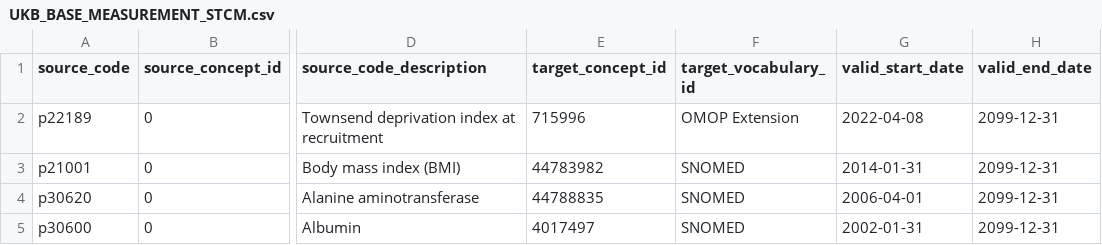
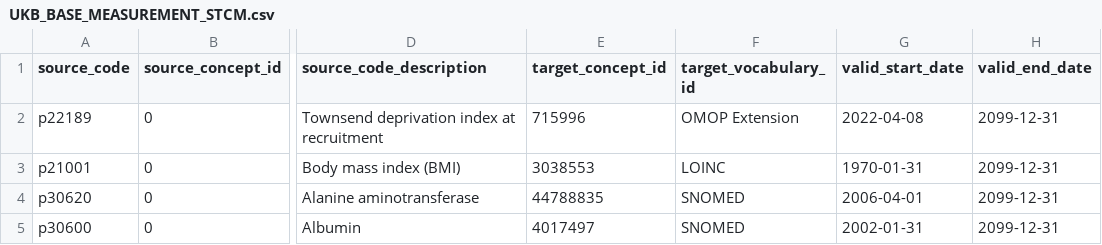
Before and after one commit to oxford-pharmacoepi/etl_ndorms, a CSV file: stcm/1-to-1/UKB_BASE_MEASUREMENT_STCM.csv, drawn as a sheet; only a part is shown, gaps mark what is left out; the diff names each change by its address in the sheet, - before the commit and + after, or states it on an @@ line.

Commit message:
Update UKB_BASE_MEASUREMENT_STCM.csv
Changed BMI concept_id in line with UK Biobank vocabulary and CPRD GOLD

```diff
--- a/stcm/1-to-1/UKB_BASE_MEASUREMENT_STCM.csv
+++ b/stcm/1-to-1/UKB_BASE_MEASUREMENT_STCM.csv
-E3 (target_concept_id): 44783982
+E3 (target_concept_id): 3038553
-F3 (target_vocabulary_id): SNOMED
+F3 (target_vocabulary_id): LOINC
-G3 (valid_start_date): 2014-01-31
+G3 (valid_start_date): 1970-01-31
```
